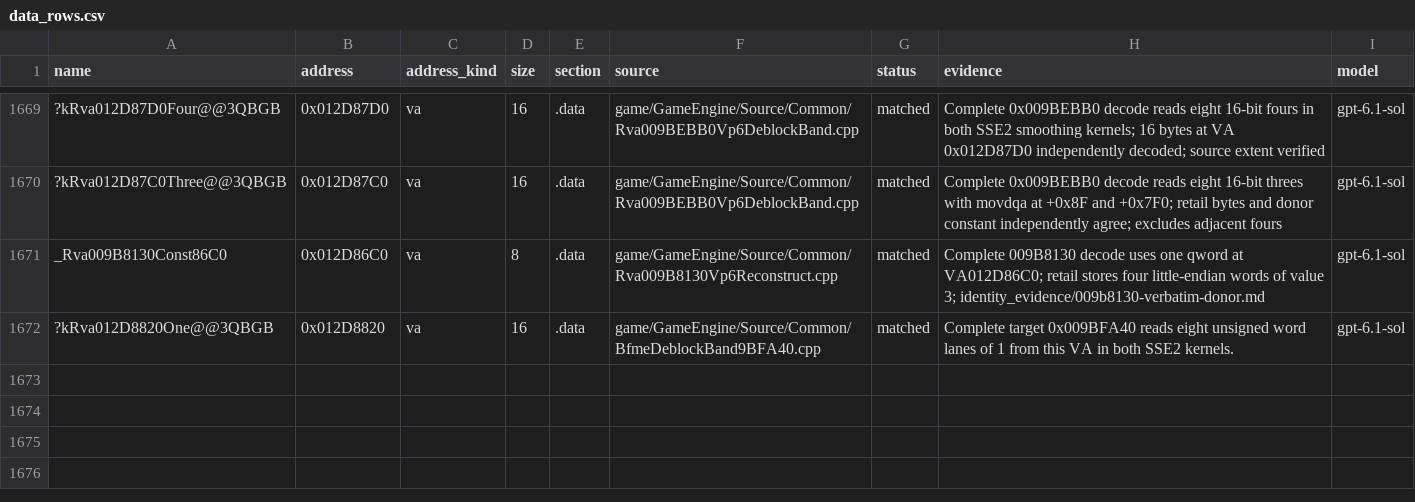
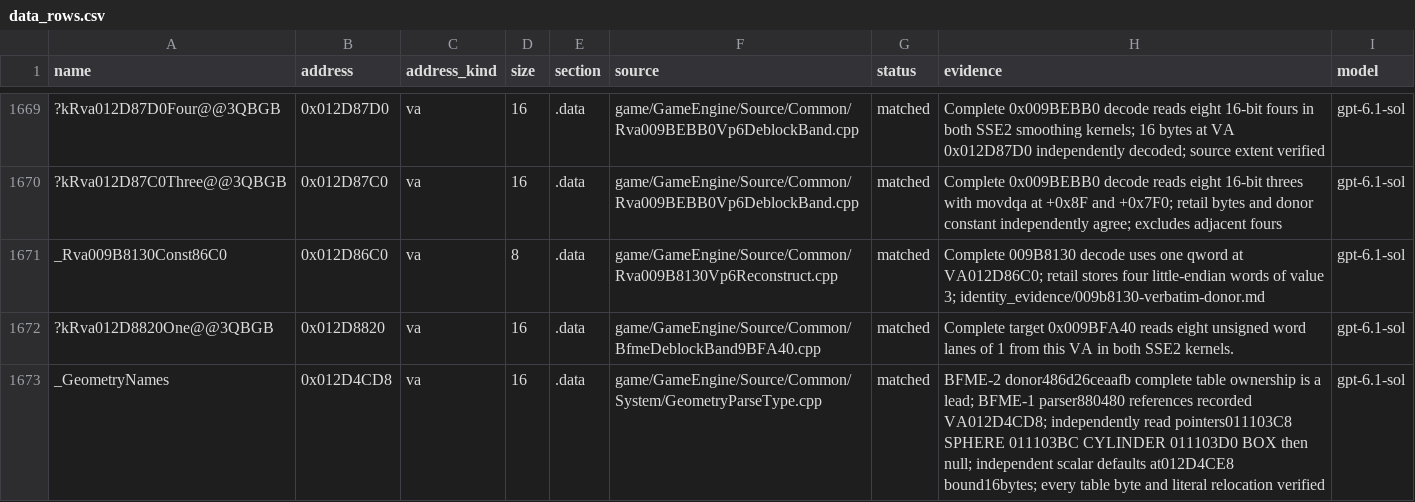
Before and after one commit to CallumReynolds/Open-BFME-1, a CSV file: targets/game/reverse/data_rows.csv, drawn as a sheet; only a part is shown, gaps mark what is left out.

Commit message:
Own the complete native geometry-name table using BFME-2 repair
Independently verify BFME-1 SPHERE/CYLINDER/BOX/null pointer table at VA 012D4CD8, bounded by scalar defaults at 012D4CE8. Define the existing C-linkage name and record all 16 bytes through add_data_match. Parser remains byte-exact.

link_check.py GeometryParseType.cpp before: unresolved _GeometryNames plus duplicate/wrong-selected providers; after: table reference resolved, existing provider blockers remain. Data: 16 bytes and three literal relocations verified; parser: 95/95 bytes.

Claim-Lease: 0x00ED4CD8=2dfbc5c89900445f90b29b99ed3050e7

```diff
--- a/targets/game/reverse/data_rows.csv
+++ b/targets/game/reverse/data_rows.csv
@@ -1672 +1672,2 @@ _Rva009B8130Const86C0,0x012D86C0,va,8,.data,game/GameEngine/Source/Common/Rva009
 ?kRva012D8820One@@3QBGB,0x012D8820,va,16,.data,game/GameEngine/Source/Common/BfmeDeblockBand9BFA40.cpp,matched,Complete target 0x009BFA40 reads eight unsigned word lanes of 1 from this VA in both SSE2 kernels.,gpt-6.1-sol
+_GeometryNames,0x012D4CD8,va,16,.data,game/GameEngine/Source/Common/System/GeometryParseType.cpp,matched,BFME-2 donor486d26ceaafb complete table ownership is a lead; BFME-1 parser880480 references recorded VA012D4CD8; independently read pointers011103C8 SPHERE 011103BC CYLINDER 011103D0 BOX then null; independent scalar defaults at012D4CE8 bound16bytes; every table byte and literal relocation verified,gpt-6.1-sol
```
Also changed, not shown: 2 other files.
